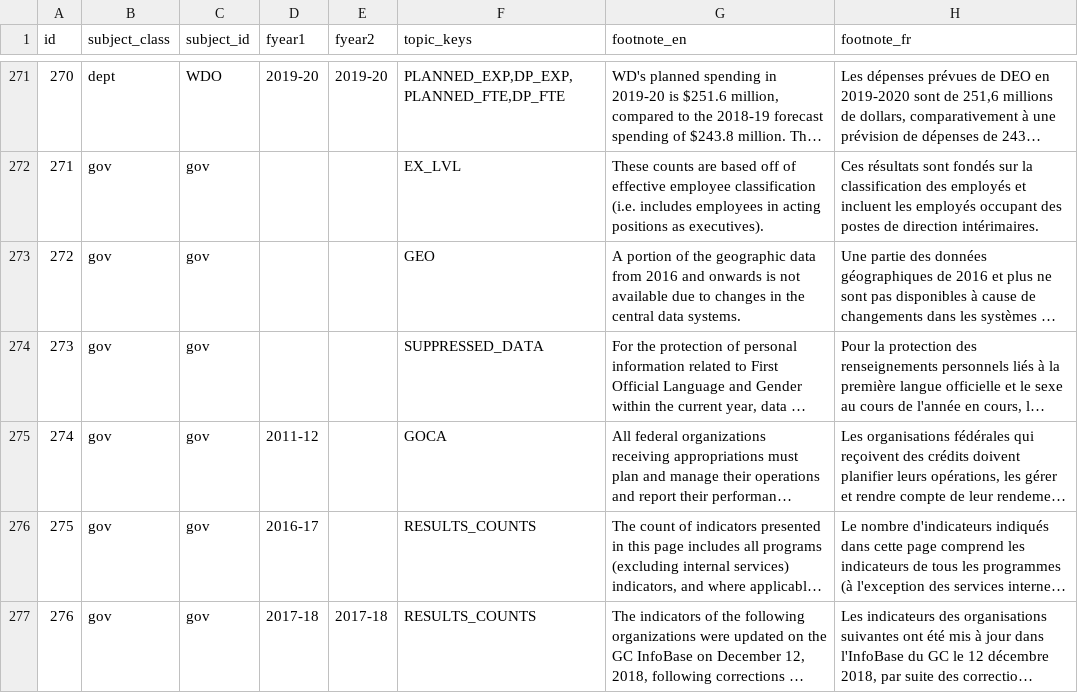
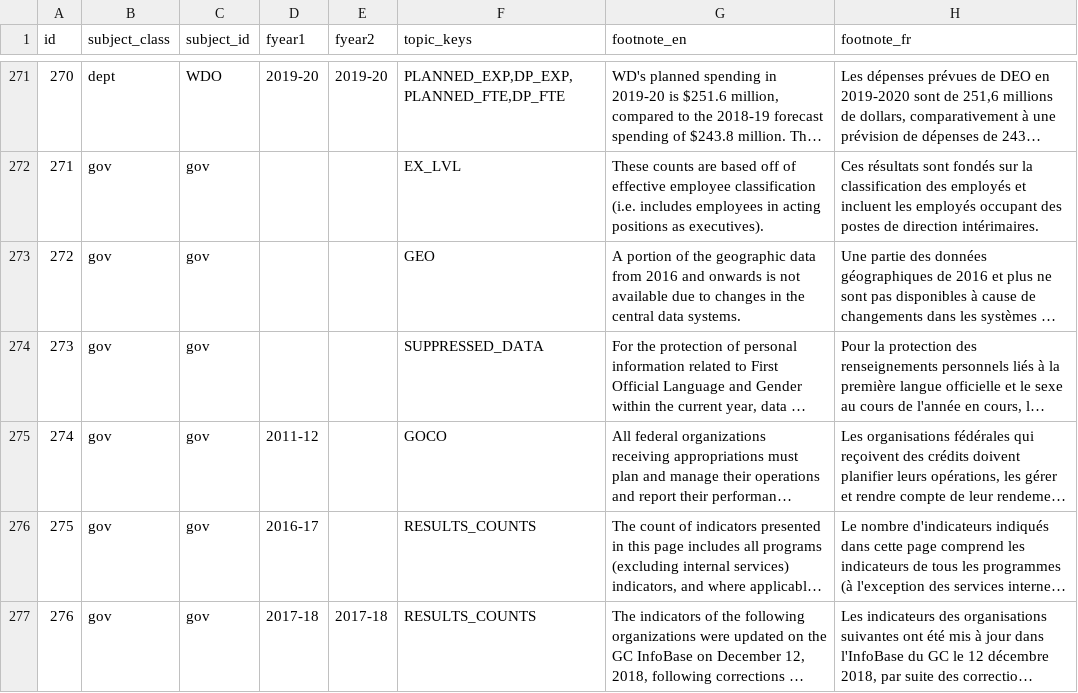
Before and after one commit to TBS-EACPD/infobase, a CSV file: data/footnotes.csv, drawn as a sheet; only a part is shown, gaps mark what is left out; long unchanged cells end in …; the diff names each change by its address in the sheet, - before the commit and + after, or states it on an @@ line.

Commit message:
Rename  GOCA/goca to GOCO/goco, for consistency with the tag scheme's id. Includes changes in glossary and footnotes csv's which will need to be made upstream right after this branch is merged

```diff
--- a/data/footnotes.csv
+++ b/data/footnotes.csv
-F275 (topic_keys): GOCA
+F275 (topic_keys): GOCO
```
Also changed, not shown: data/glossary_en.csv, data/glossary_fr.csv, 11 other files.
